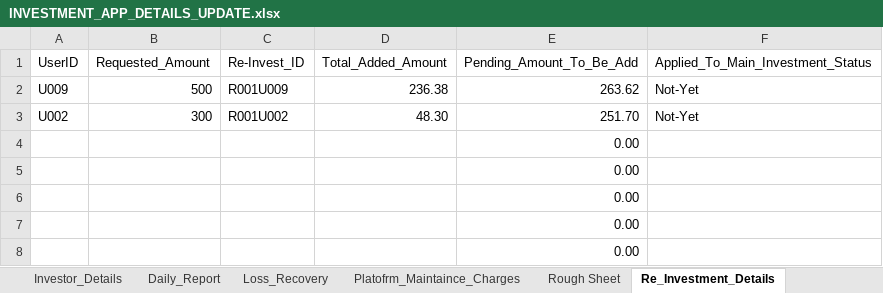
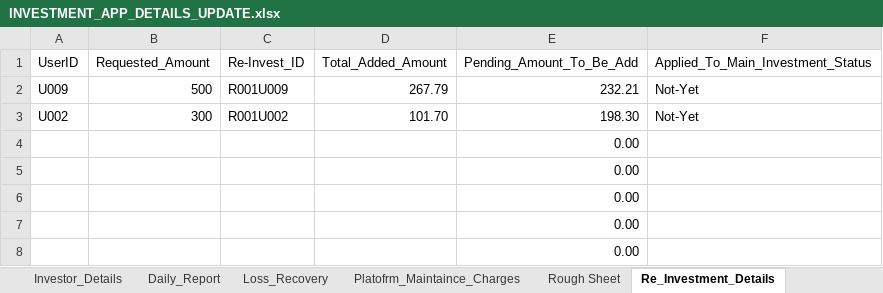
Before and after one commit to Arun2310Rajaputhra/INVESTORS-DASHBOARD, an Excel workbook: INVESTMENT_APP_DETAILS_UPDATE.xlsx, sheet Re_Investment_Details, drawn as a sheet; values as stored, in another font and other column widths than the file's, no borders; table styles not drawn; the diff names each change by its address in the sheet, - before the commit and + after, or states it on an @@ line.

```diff
--- a/INVESTMENT_APP_DETAILS_UPDATE.xlsx (sheet Re_Investment_Details)
+++ b/INVESTMENT_APP_DETAILS_UPDATE.xlsx (sheet Re_Investment_Details)
-D2 (Total_Added_Amount): 236.38
+D2 (Total_Added_Amount): 267.79
-E2 (Pending_Amount_To_Be_Add): 263.62
+E2 (Pending_Amount_To_Be_Add): 232.21
-D3 (Total_Added_Amount): 48.30
+D3 (Total_Added_Amount): 101.70
-E3 (Pending_Amount_To_Be_Add): 251.70
+E3 (Pending_Amount_To_Be_Add): 198.30
```
Also changed, not shown: sheet Daily_Profits_Calculations, sheet Daily_Report, sheet Investor_Details.
